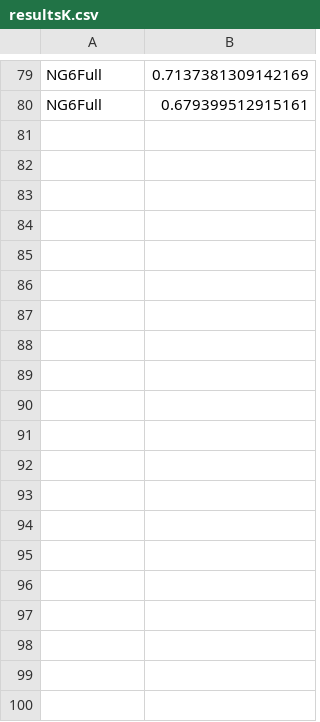
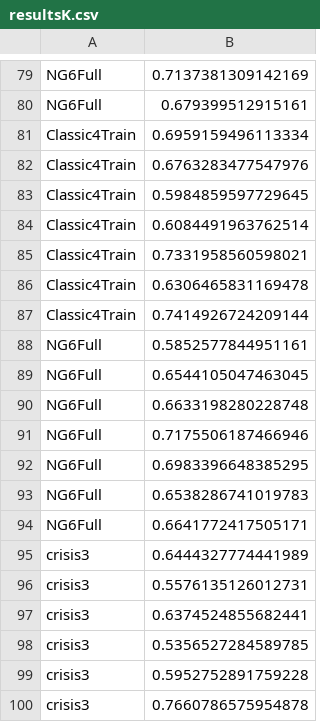
Before and after one commit to txt2vz/PythonClustering, a CSV file: resultsK.csv, drawn as a sheet; only a part is shown, gaps mark what is left out; the diff covers the shown part only; the diff names each change by its address in the sheet, - before the commit and + after, or states it on an @@ line.

```diff
--- a/resultsK.csv
+++ b/resultsK.csv
+row 81: Classic4Train | 0.6959159496113334
+row 82: Classic4Train | 0.6763283477547976
+row 83: Classic4Train | 0.5984859597729645
+row 84: Classic4Train | 0.6084491963762514
+row 85: Classic4Train | 0.7331958560598021
+row 86: Classic4Train | 0.6306465831169478
+row 87: Classic4Train | 0.7414926724209144
+row 88: NG6Full | 0.5852577844951161
+row 89: NG6Full | 0.6544105047463045
+row 90: NG6Full | 0.6633198280228748
+row 91: NG6Full | 0.7175506187466946
+row 92: NG6Full | 0.6983396648385295
+row 93: NG6Full | 0.6538286741019783
+row 94: NG6Full | 0.6641772417505171
+row 95: crisis3 | 0.6444327774441989
+row 96: crisis3 | 0.5576135126012731
+row 97: crisis3 | 0.6374524855682441
+row 98: crisis3 | 0.5356527284589785
+row 99: crisis3 | 0.5952752891759228
+row 100: crisis3 | 0.7660786575954878
```
Also changed, not shown: 25 added rows elsewhere in this file, 1 other file.
